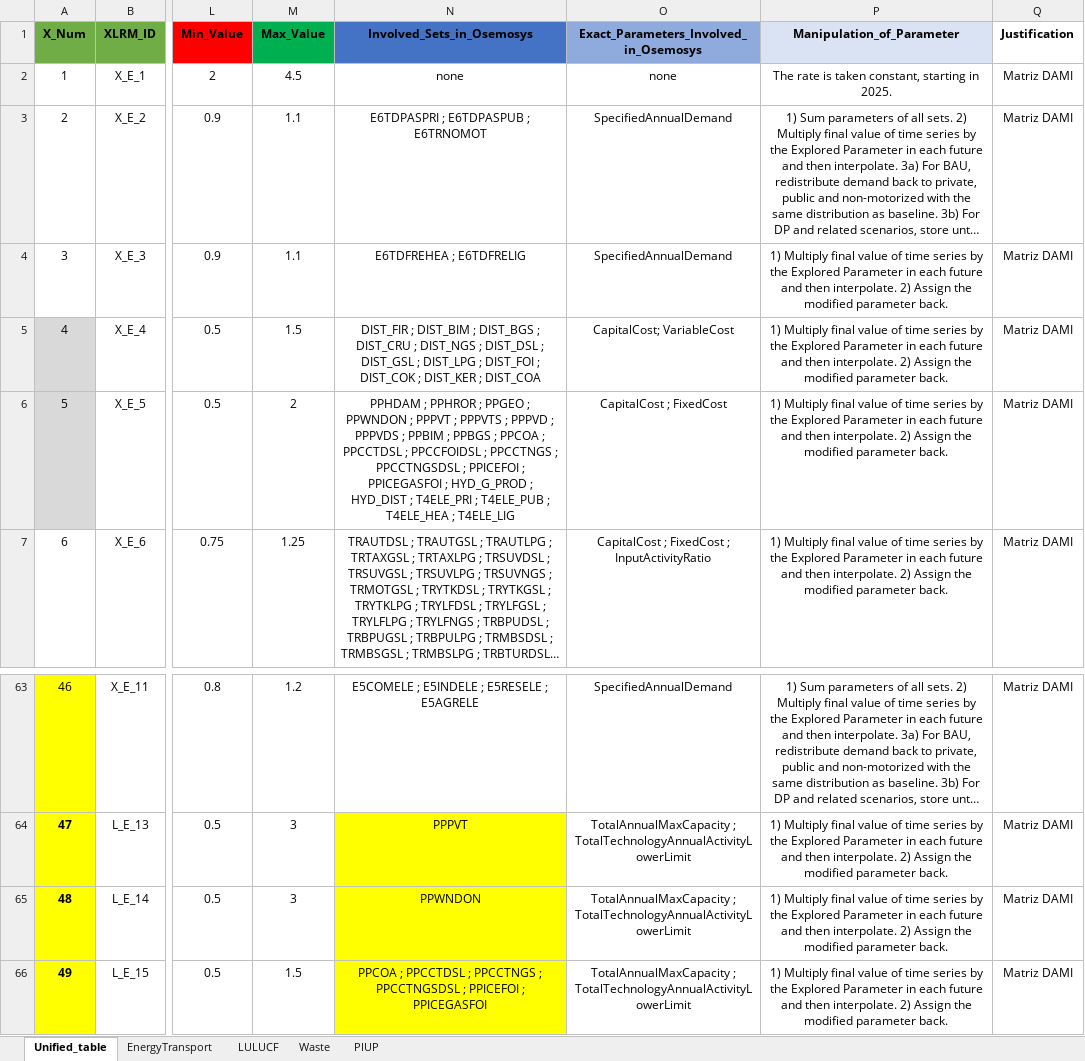
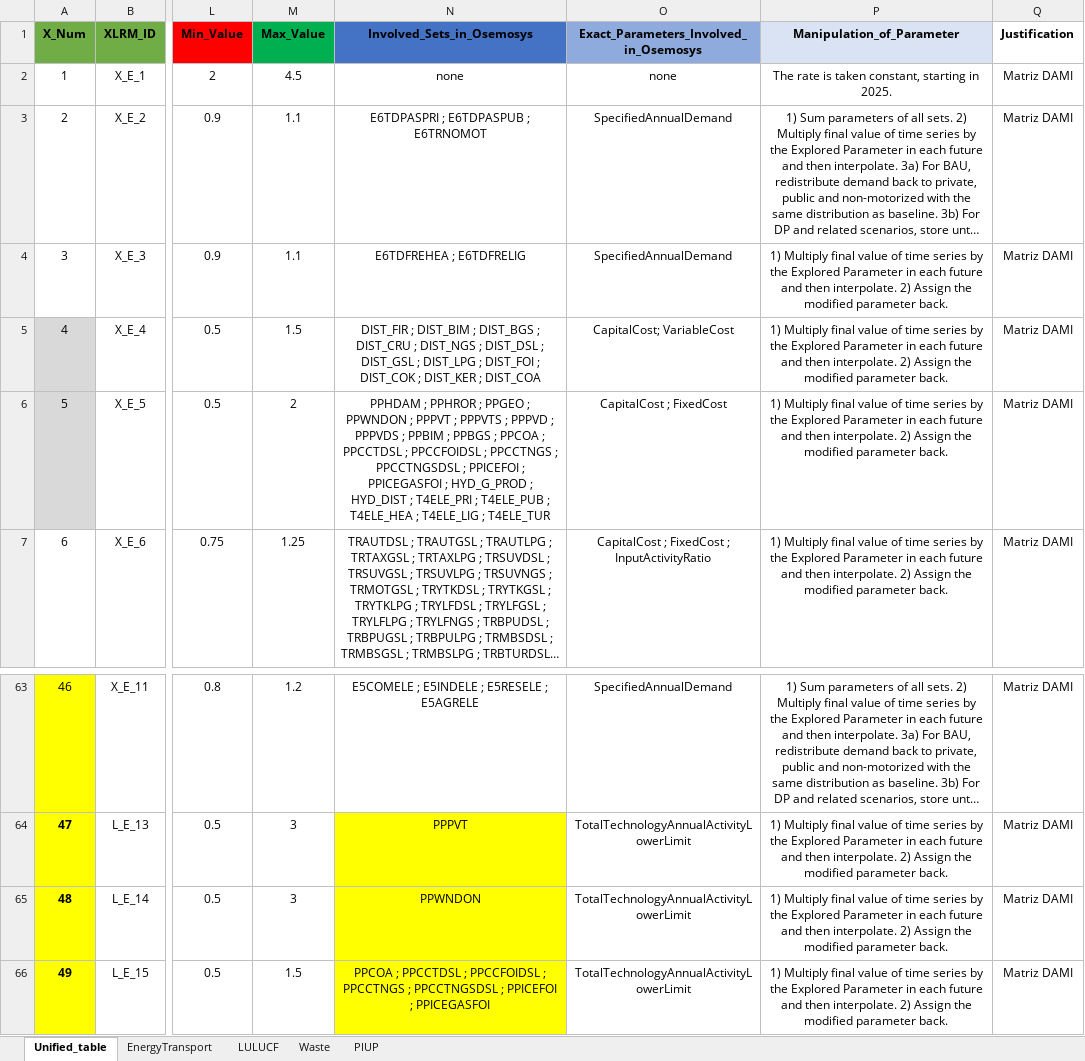
Before and after one commit to luviga/osemosys_momf, an Excel workbook: t3a_experiments/Experiment_1/Uncertainty_Tables_RD.xlsx, sheet Unified_table, drawn as a sheet; only a part is shown, gaps mark what is left out; long unchanged cells end in …; values as stored, in another font and other column widths than the file's, no borders; the diff covers the shown part only; the diff names each change by its address in the sheet, - before the commit and + after, or states it on an @@ line.

```diff
--- a/t3a_experiments/Experiment_1/Uncertainty_Tables_RD.xlsx (sheet Unified_table)
+++ b/t3a_experiments/Experiment_1/Uncertainty_Tables_RD.xlsx (sheet Unified_table)
-N6 (Involved_Sets_in_Osemosys): …; T4ELE_LIG
+N6 (Involved_Sets_in_Osemosys): …; T4ELE_LIG ; T4ELE_TUR
-O64:O66: TotalAnnualMaxCapacity ; TotalTechnologyAnnualActivityLowerLimit
+O64:O66: TotalTechnologyAnnualActivityLowerLimit
-N66 (Involved_Sets_in_Osemosys): …PPCCTDSL ; PPCCTNGS ;…
+N66 (Involved_Sets_in_Osemosys): …PPCCTDSL ; PPCCFOIDSL ; PPCCTNGS ;…
```
Also changed, not shown: 23 hidden or unhidden rows elsewhere in this sheet, 7 other files.
